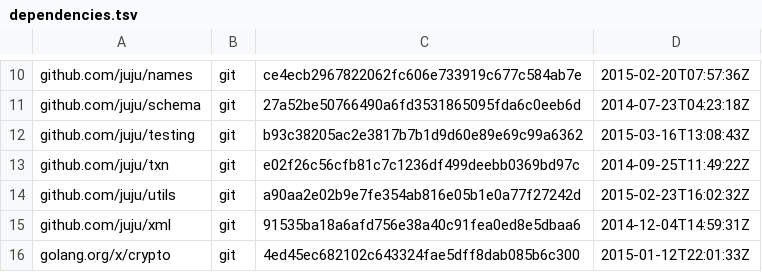
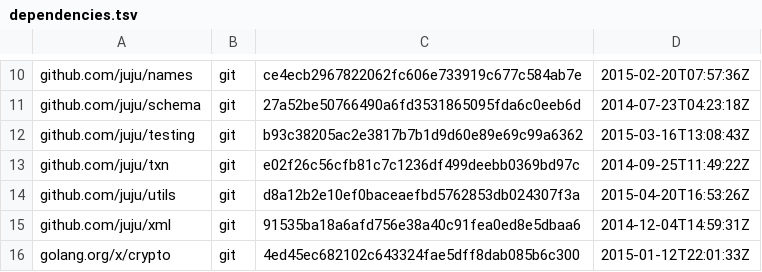
Before and after one commit to natefinch/npf, a TSV file: dependencies.tsv, drawn as a sheet; only a part is shown, gaps mark what is left out.

```diff
--- a/dependencies.tsv
+++ b/dependencies.tsv
@@ -13,3 +13,3 @@ github.com/juju/testing	git	b93c38205ac2e3817b7b1d9d60e89e69c99a6362	2015-03-16T
 github.com/juju/txn	git	e02f26c56cfb81c7c1236df499deebb0369bd97c	2014-09-25T11:49:22Z
-github.com/juju/utils	git	a90aa2e02b9e7fe354ab816e05b1e0a77f27242d	2015-02-23T16:02:32Z
+github.com/juju/utils	git	d8a12b2e10ef0baceaefbd5762853db024307f3a	2015-04-20T16:53:26Z
 github.com/juju/xml	git	91535ba18a6afd756e38a40c91fea0ed8e5dbaa6	2014-12-04T14:59:31Z
```
Also changed, not shown: 2 other files.
